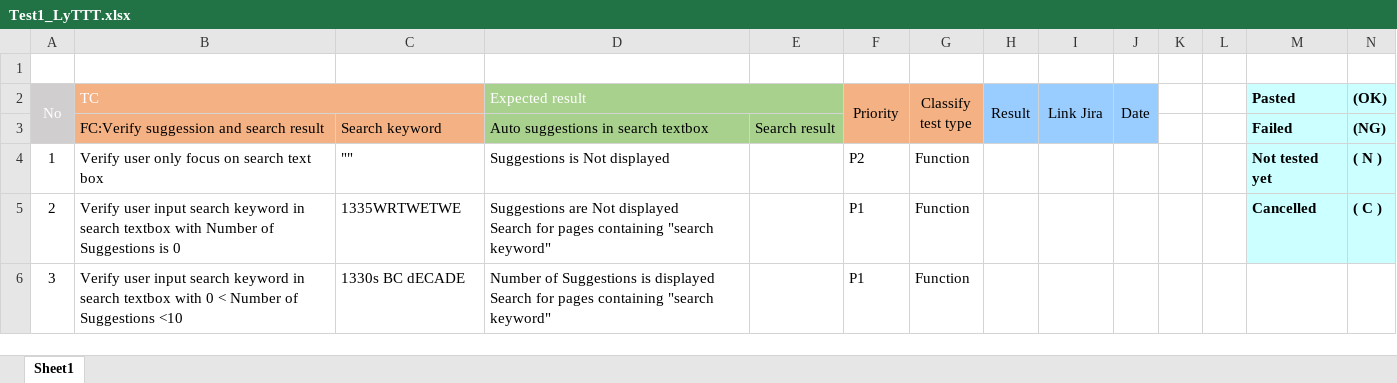
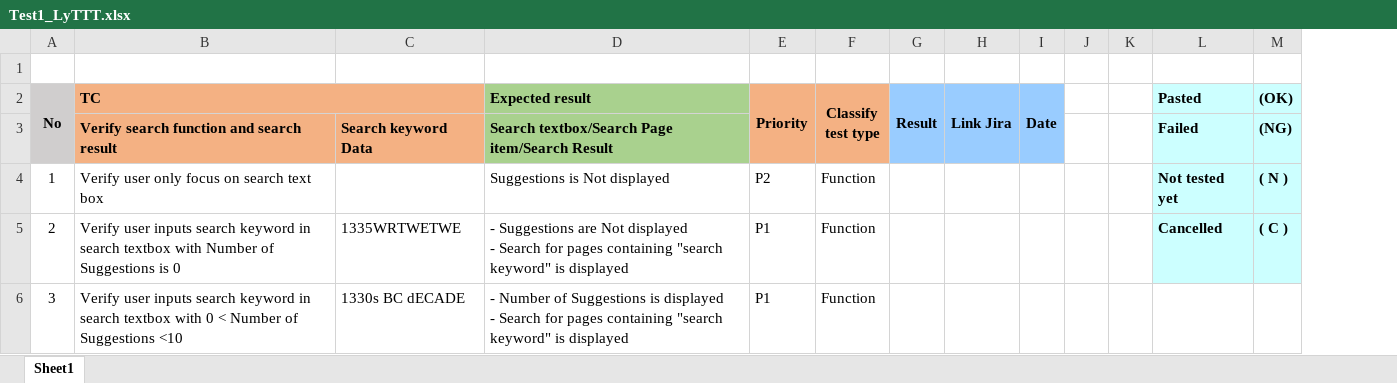
Before and after one commit to trucly103/smg_test, an Excel workbook: Test1/Test1_LyTTT.xlsx, sheet Sheet1, drawn as a sheet; only a part is shown; values as stored, in another font and other column widths than the file's, no borders; removed rows and columns are numbered as before the commit, all else as after; ↵ is a line break in a cell; the diff covers the shown part only; the diff names each change by its address in the sheet, - before the commit and + after, or states it on an @@ line.

```diff
--- a/Test1/Test1_LyTTT.xlsx (sheet Sheet1)
+++ b/Test1/Test1_LyTTT.xlsx (sheet Sheet1)
-column E, row 3: Search result
@@ A2:B2 bold: off → on, text colour: #FFFFFF → black @@
@@ D2 bold: off → on, text colour: #FFFFFF → black @@
-D2:E2 merged
-E2:I2 bold: off
+E2:I2 bold: on
-B3 (TC): FC:Verify suggession and search result
+B3 (TC): Verify search function and search result
-B3:D3 bold: off
+B3:D3 bold: on
-C3: Search keyword
+C3: Search keyword Data
-D3 (Expected result): Auto suggestions in search textbox
+D3 (Expected result): Search textbox/Search Page item/Search Result
-C4: ""
+C4: (empty)
-B5 (TC): Verify user input search keyword…
+B5 (TC): Verify user inputs search keyword…
-D5 (Expected result): Suggestions are Not displayed ↵ Search for pages containing "search keyword"
+D5 (Expected result): - Suggestions are Not displayed ↵ - Search for pages containing "search keyword" is displayed
-B6 (TC): Verify user input search keyword…
+B6 (TC): Verify user inputs search keyword…
-D6 (Expected result): Number of Suggestions is displayed ↵ Search for pages containing "search keyword"
+D6 (Expected result): - Number of Suggestions is displayed ↵ - Search for pages containing "search keyword" is displayed
```
Also changed, not shown: 3 added rows, 4 removed rows, 55 edited cells and row numbers in column A elsewhere in this sheet, 10 other files.
